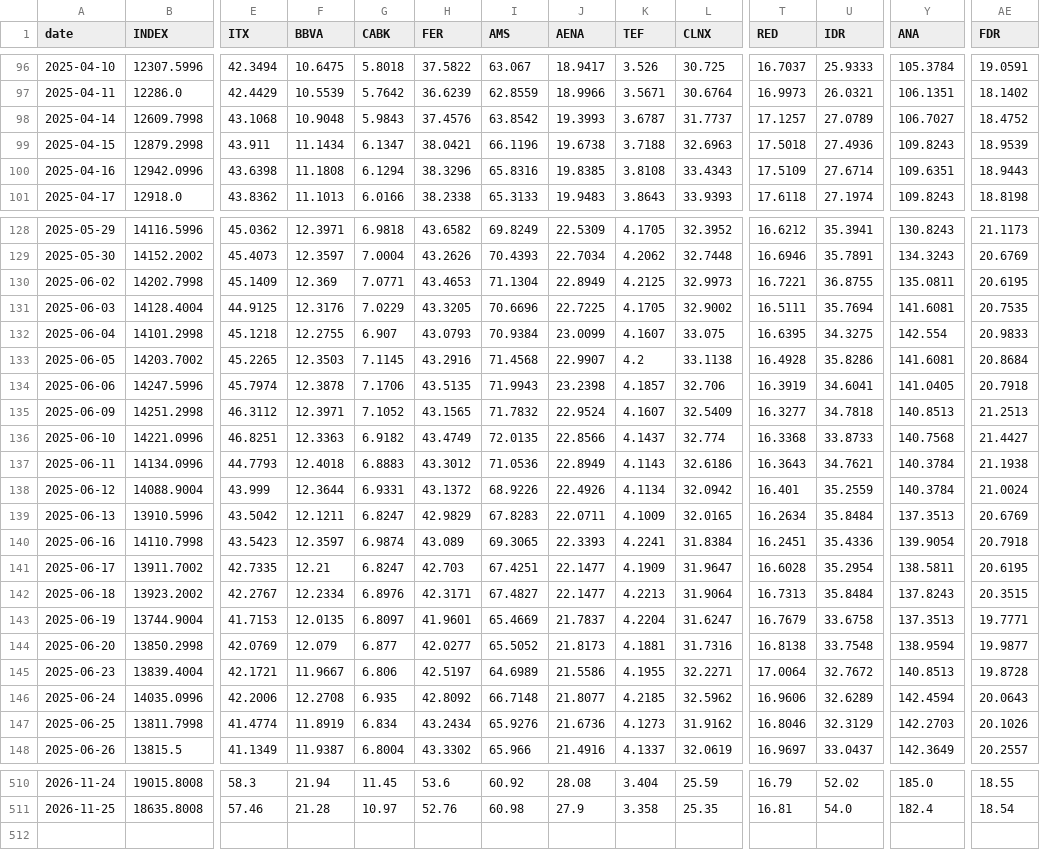
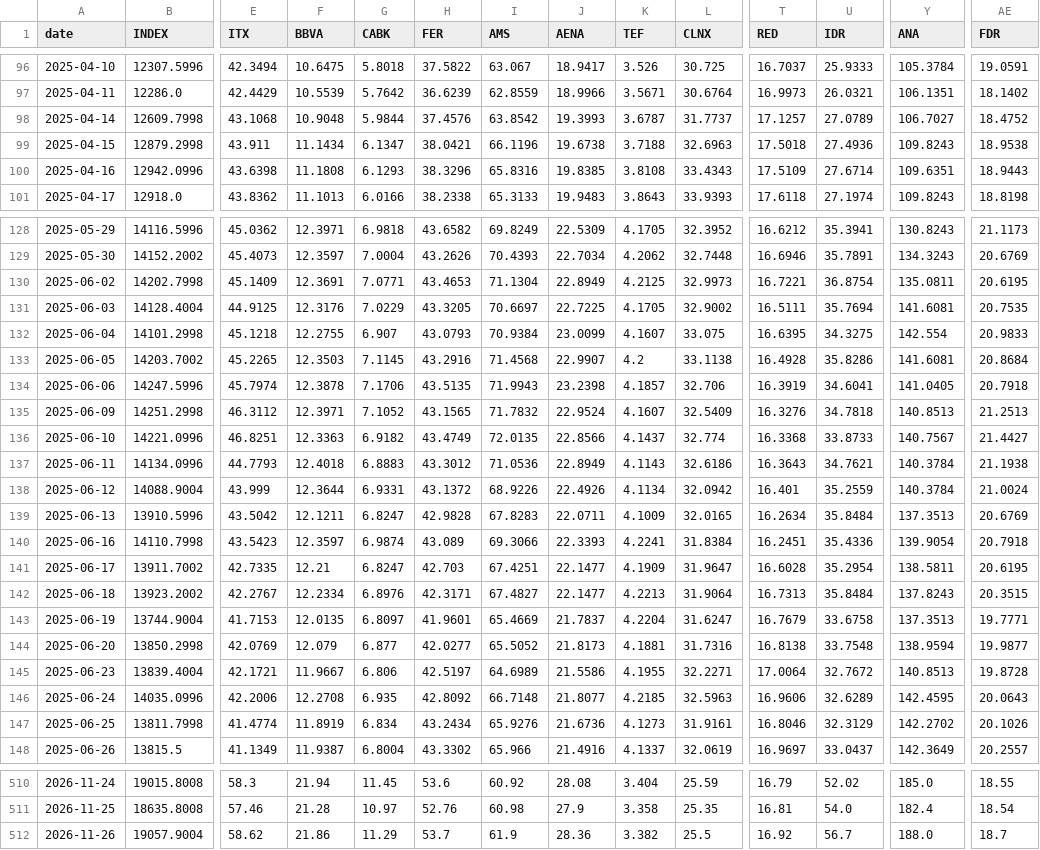
Before and after one commit to VerJokiel/FRANKFURT08, a CSV file: data/markets/ibex35_prices.csv, drawn as a sheet; only a part is shown, gaps mark what is left out; rows hold the shown columns only; the diff covers the shown part only; the diff names each change by its address in the sheet, - before the commit and + after, or states it on an @@ line.

```diff
--- a/data/markets/ibex35_prices.csv
+++ b/data/markets/ibex35_prices.csv
-G98 (CABK): 5.9843
+G98 (CABK): 5.9844
-AE99 (FDR): 18.9539
+AE99 (FDR): 18.9538
-G100 (CABK): 6.1294
+G100 (CABK): 6.1293
-F130 (BBVA): 12.369
+F130 (BBVA): 12.3691
-U130 (IDR): 36.8755
+U130 (IDR): 36.8754
-I131 (AMS): 70.6696
+I131 (AMS): 70.6697
-T135 (RED): 16.3277
+T135 (RED): 16.3276
-Y136 (ANA): 140.7568
+Y136 (ANA): 140.7567
-H139 (FER): 42.9829
+H139 (FER): 42.9828
-I140 (AMS): 69.3065
+I140 (AMS): 69.3066
-L146 (CLNX): 32.5962
+L146 (CLNX): 32.5963
-Y146 (ANA): 142.4594
+Y146 (ANA): 142.4595
-L147 (CLNX): 31.9162
+L147 (CLNX): 31.9161
-Y147 (ANA): 142.2703
+Y147 (ANA): 142.2702
+row 512: 2026-11-26 | 19057.9004 | 58.62 | 21.86 | 11.29 | 53.7 | 61.9 | 28.36 | 3.382 | 25.5 | 16.92 | 56.7 | 188.0 | 18.7
```
Also changed, not shown: 24 edited cells elsewhere in this file, data/markets/cac40_prices.csv, data/markets/ftse100_prices.csv, 7 other files.
